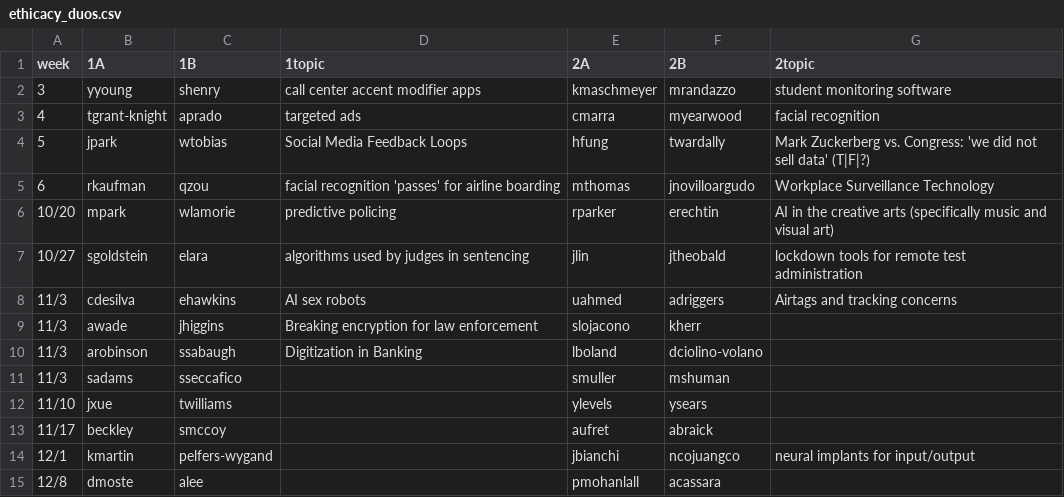
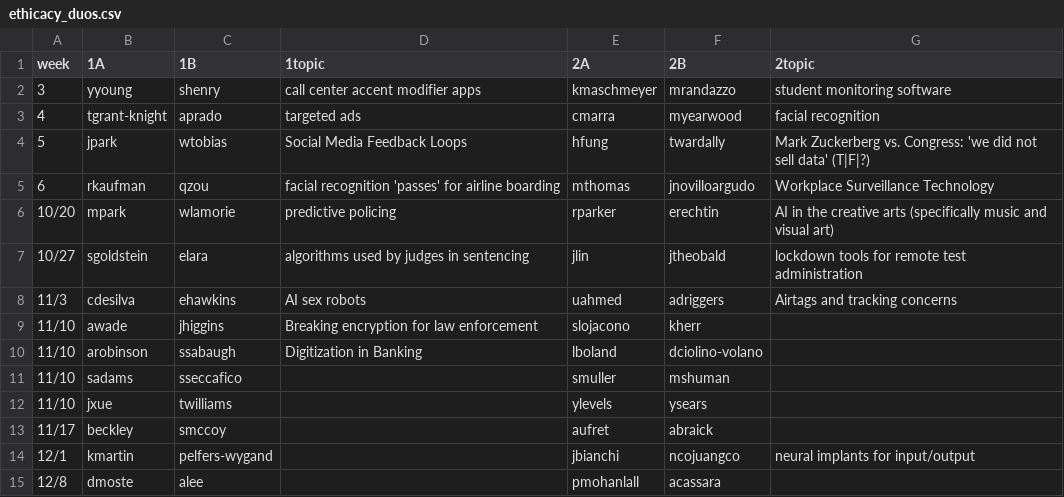
Before and after one commit to hunter-teacher-cert/csci77800-fall2022, a CSV file: ethicacy_duos.csv, drawn as a sheet.

Commit message:
Update ethicacy_duos.csv

```diff
--- a/ethicacy_duos.csv
+++ b/ethicacy_duos.csv
@@ -8,5 +8,5 @@ week,1A,1B,1topic,2A,2B,2topic
 11/3,cdesilva,ehawkins,AI sex robots,uahmed,adriggers,Airtags and tracking concerns
-11/3,awade,jhiggins,Breaking encryption for law enforcement,slojacono,kherr,
-11/3,arobinson,ssabaugh,Digitization in Banking,lboland,dciolino-volano,
-11/3,sadams,sseccafico,,smuller,mshuman,
+11/10,awade,jhiggins,Breaking encryption for law enforcement,slojacono,kherr,
+11/10,arobinson,ssabaugh,Digitization in Banking,lboland,dciolino-volano,
+11/10,sadams,sseccafico,,smuller,mshuman,
 11/10,jxue,twilliams,,ylevels,ysears,
```
